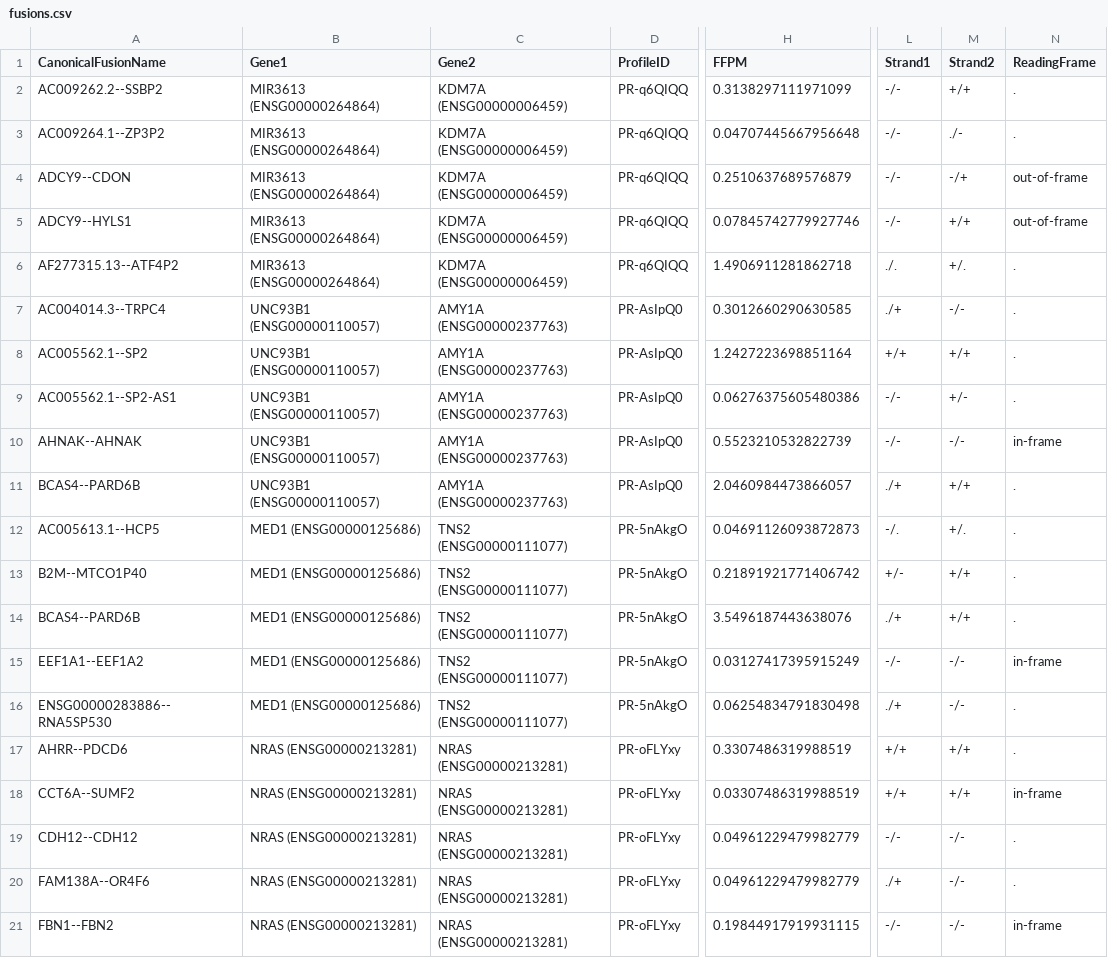
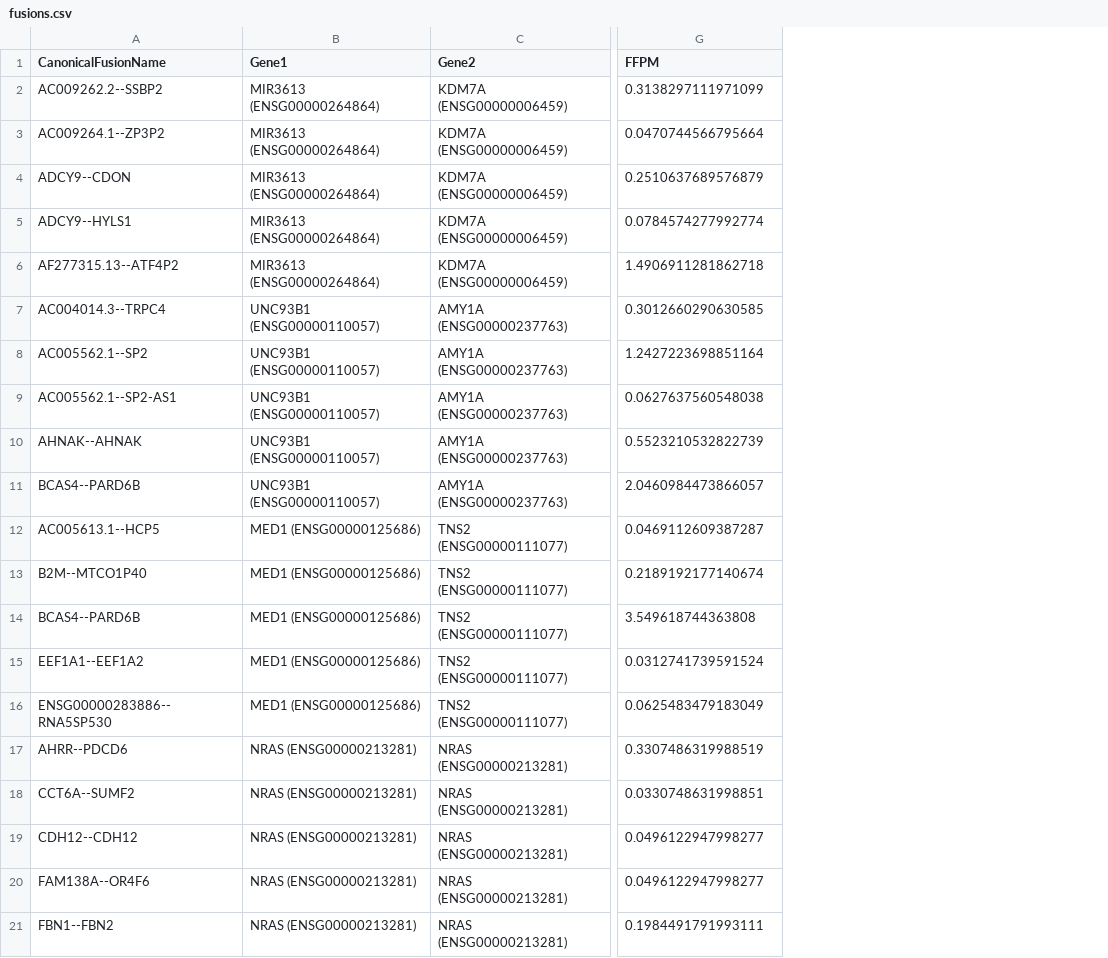
Before and after one commit to broadinstitute/depmap-portal, a CSV file: portal-backend/sample_data/dataset/fusions.csv, drawn as a sheet; only a part is shown, gaps mark what is left out; removed rows and columns are numbered as before the commit, all else as after; the diff names each change by its address in the sheet, - before the commit and + after, or states it on an @@ line.

Commit message:
Added modified sample files

```diff
--- a/portal-backend/sample_data/dataset/fusions.csv
+++ b/portal-backend/sample_data/dataset/fusions.csv
-column D (ProfileID), rows 2-21: PR-q6QIQQ | PR-q6QIQQ | PR-q6QIQQ | PR-q6QIQQ | PR-q6QIQQ | PR-AsIpQ0 | PR-AsIpQ0 | PR-AsIpQ0 | PR-AsIpQ0 | PR-AsIpQ0 | PR-5nAkgO | PR-5nAkgO | PR-5nAkgO | PR-5nAkgO | PR-5nAkgO | PR-oFLYxy | PR-oFLYxy | PR-oFLYxy | PR-oFLYxy | PR-oFLYxy
-column L (Strand1), rows 2-21: -/- | -/- | -/- | -/- | ./. | ./+ | +/+ | -/- | -/- | ./+ | -/. | +/- | ./+ | -/- | ./+ | +/+ | +/+ | -/- | ./+ | -/-
-column M (Strand2), rows 2-21: +/+ | ./- | -/+ | +/+ | +/. | -/- | +/+ | +/- | -/- | +/+ | +/. | +/+ | +/+ | -/- | -/- | +/+ | +/+ | -/- | -/- | -/-
-column N (ReadingFrame), rows 2-21: . | . | out-of-frame | out-of-frame | . | . | . | . | in-frame | . | . | . | . | in-frame | . | . | in-frame | . | . | in-frame
-G3 (FFPM): 0.04707445667956648
+G3 (FFPM): 0.0470744566795664
-G5 (FFPM): 0.07845742779927746
+G5 (FFPM): 0.0784574277992774
-G9 (FFPM): 0.06276375605480386
+G9 (FFPM): 0.0627637560548038
-G12 (FFPM): 0.04691126093872873
+G12 (FFPM): 0.0469112609387287
-G13 (FFPM): 0.21891921771406742
+G13 (FFPM): 0.2189192177140674
-G14 (FFPM): 3.5496187443638076
+G14 (FFPM): 3.549618744363808
-G15 (FFPM): 0.03127417395915249
+G15 (FFPM): 0.0312741739591524
-G16 (FFPM): 0.06254834791830498
+G16 (FFPM): 0.0625483479183049
-G18 (FFPM): 0.03307486319988519
+G18 (FFPM): 0.0330748631998851
-G19:G20 (FFPM): 0.04961229479982779
+G19:G20 (FFPM): 0.0496122947998277
-G21 (FFPM): 0.19844917919931115
+G21 (FFPM): 0.1984491791993111
```
Also changed, not shown: 1 other file.
